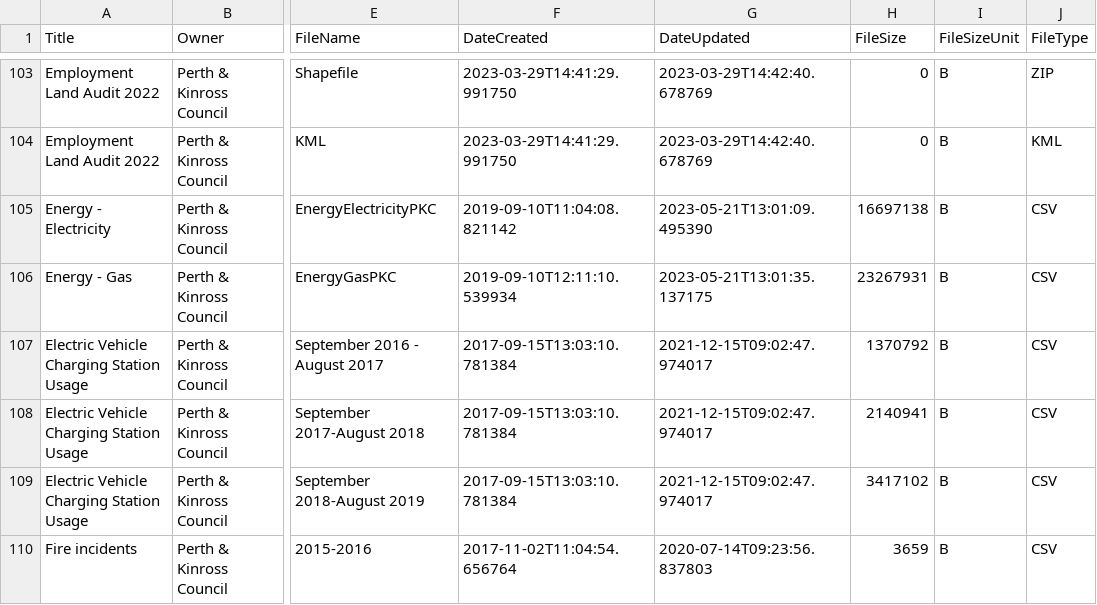
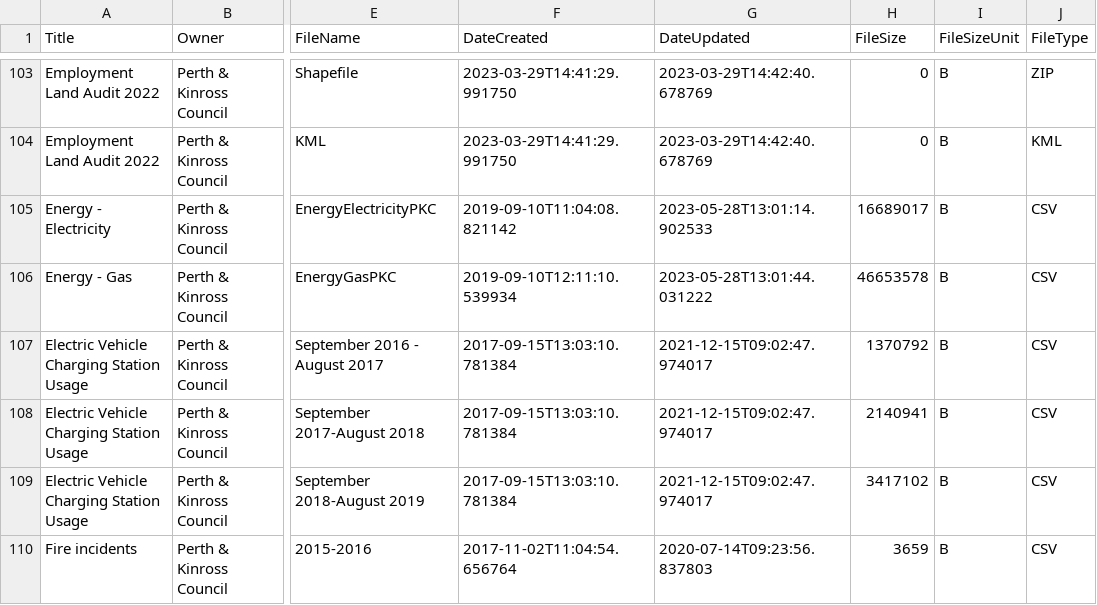
Before and after one commit to OpenDataScotland/the_od_bods, a CSV file: data/ckan/Perth and Kinross Council.csv, drawn as a sheet; only a part is shown, gaps mark what is left out; the diff names each change by its address in the sheet, - before the commit and + after, or states it on an @@ line.

```diff
--- a/data/ckan/Perth and Kinross Council.csv
+++ b/data/ckan/Perth and Kinross Council.csv
-G105 (DateUpdated): 2023-05-21T13:01:09.495390
+G105 (DateUpdated): 2023-05-28T13:01:14.902533
-H105 (FileSize): 16697138
+H105 (FileSize): 16689017
-G106 (DateUpdated): 2023-05-21T13:01:35.137175
+G106 (DateUpdated): 2023-05-28T13:01:44.031222
-H106 (FileSize): 23267931
+H106 (FileSize): 46653578
```
Also changed, not shown: data/USMART/Cycling Scotland.csv, data/USMART/Dumfries and Galloway Council.csv, 9 other files.
